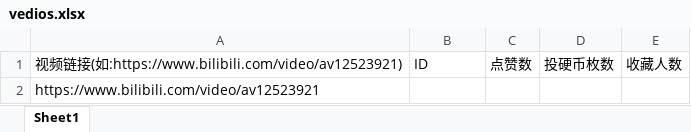
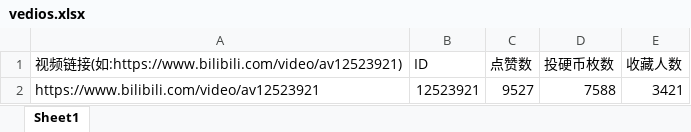
Before and after one commit to zboyco/bili-vedio-stat, an Excel workbook: vedios.xlsx, sheet Sheet1, drawn as a sheet; values as stored, in another font and other column widths than the file's, no borders; removed rows and columns are numbered as before the commit, all else as after; the diff names each change by its address in the sheet, - before the commit and + after, or states it on an @@ line.

```diff
--- a/vedios.xlsx (sheet Sheet1)
+++ b/vedios.xlsx (sheet Sheet1)
-row 2: https://www.bilibili.com/video/av12523921
+row 2: https://www.bilibili.com/video/av12523921 | 12523921 | 9527 | 7588 | 3421
```
Also changed, not shown: 1 other file.
